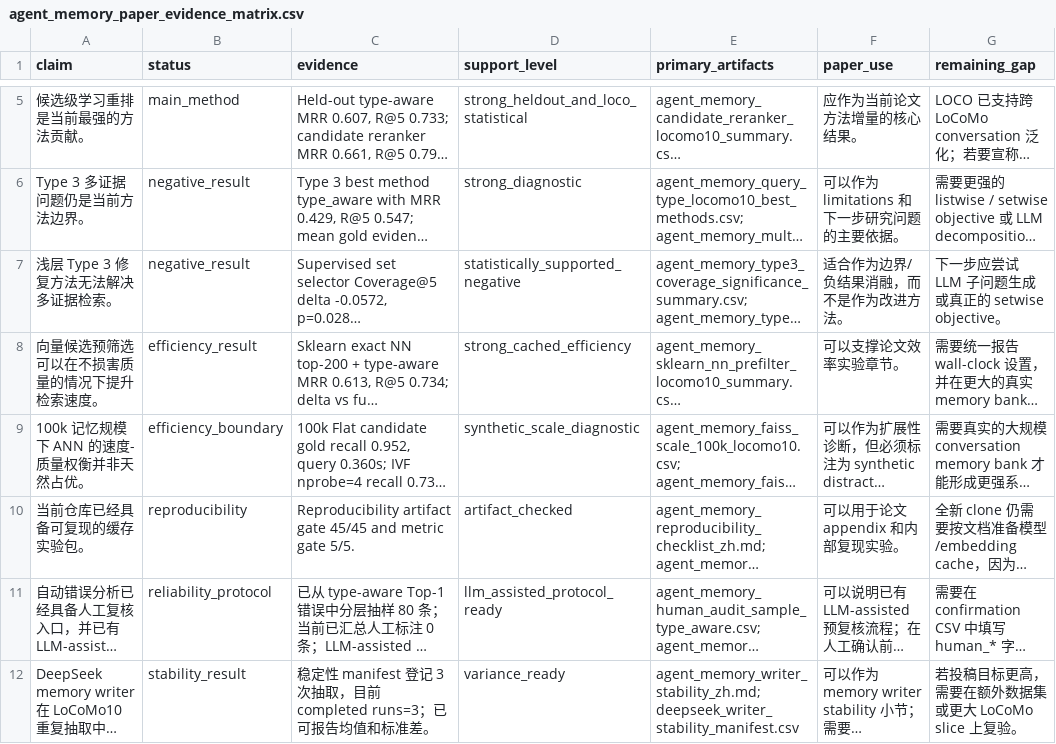
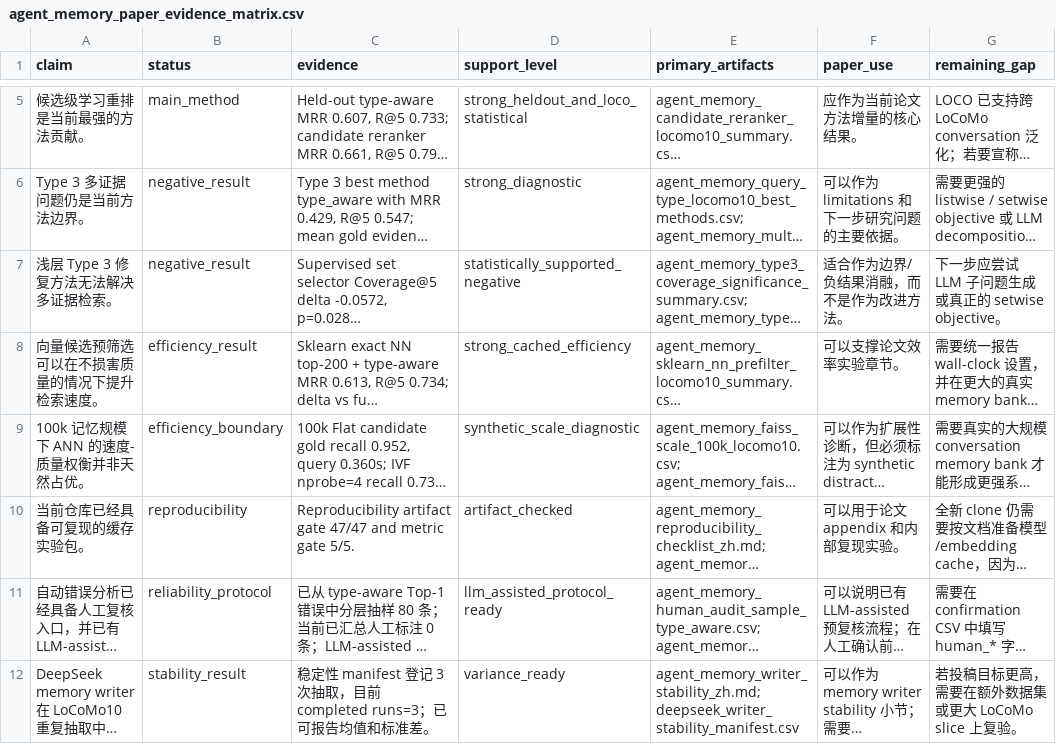
Before and after one commit to bai9yu/agent-memory-experiment, a CSV file: outputs/agent_memory_paper_evidence_matrix.csv, drawn as a sheet; only a part is shown, gaps mark what is left out; long unchanged cells end in …; the diff names each change by its address in the sheet, - before the commit and + after, or states it on an @@ line.

```diff
--- a/outputs/agent_memory_paper_evidence_matrix.csv
+++ b/outputs/agent_memory_paper_evidence_matrix.csv
-C10 (evidence): …artifact gate 45/45 and metric…
+C10 (evidence): …artifact gate 47/47 and metric…
```
Also changed, not shown: outputs/agent_memory_reproducibility_artifacts.csv, outputs/agent_memory_submission_gap_analysis.csv, 14 other files.
